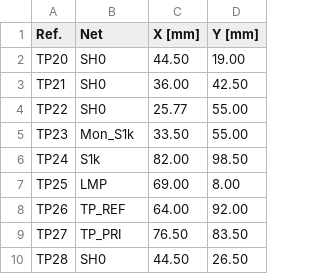
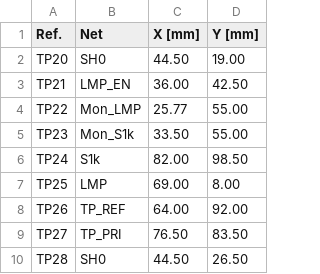
Before and after one commit to FLRHW/Strobe_main, a CSV file: Testing/Testpoints/Strobe_main-testpoints-top.csv, drawn as a sheet; only a part is shown.

```diff
--- a/Testing/Testpoints/Strobe_main-testpoints-top.csv
+++ b/Testing/Testpoints/Strobe_main-testpoints-top.csv
@@ -2,4 +2,4 @@ Ref.,Net,X [mm],Y [mm]
 TP20,SH0,44.50,19.00
-TP21,SH0,36.00,42.50
-TP22,SH0,25.77,55.00
+TP21,LMP_EN,36.00,42.50
+TP22,Mon_LMP,25.77,55.00
 TP23,Mon_S1k,33.50,55.00
```
Also changed, not shown: Testing/Testpoints/Strobe_main-testpoints.csv, 46 other files.
